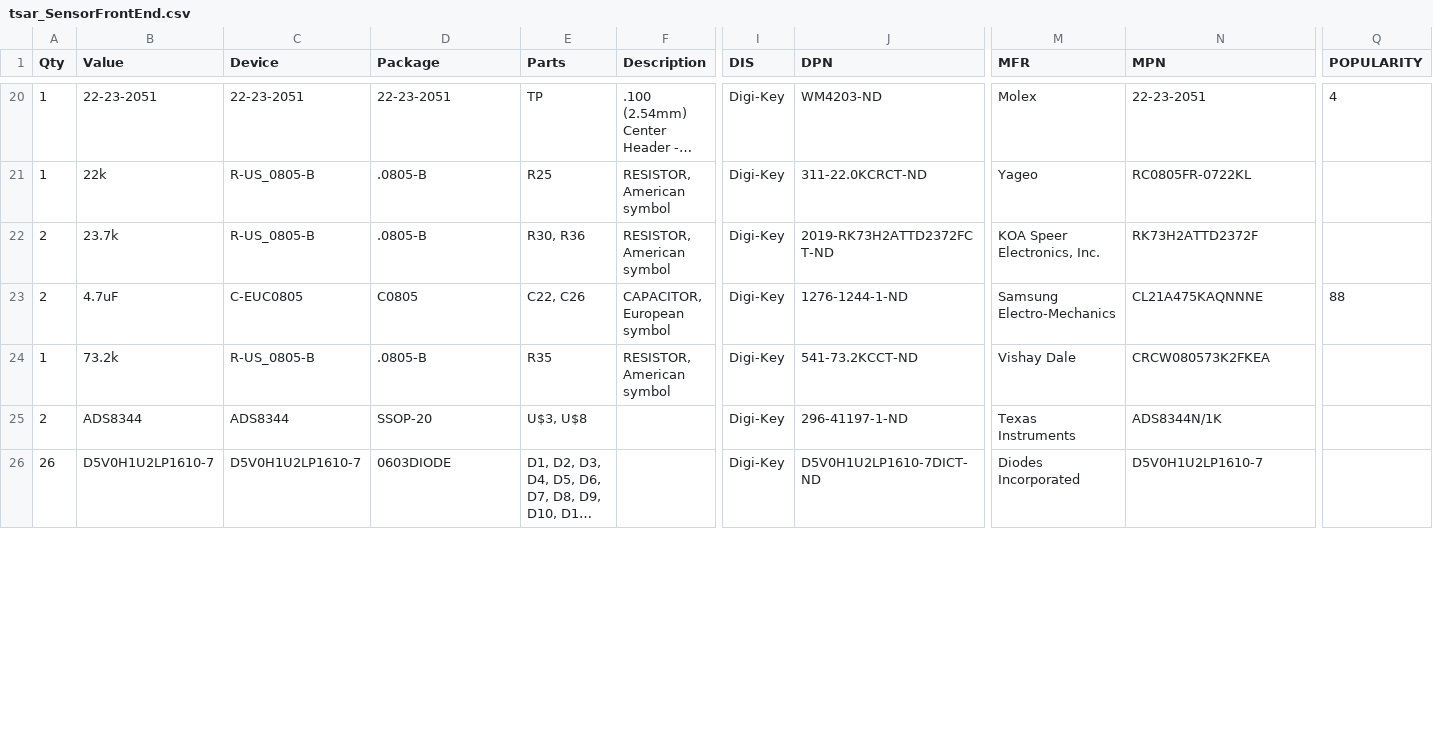
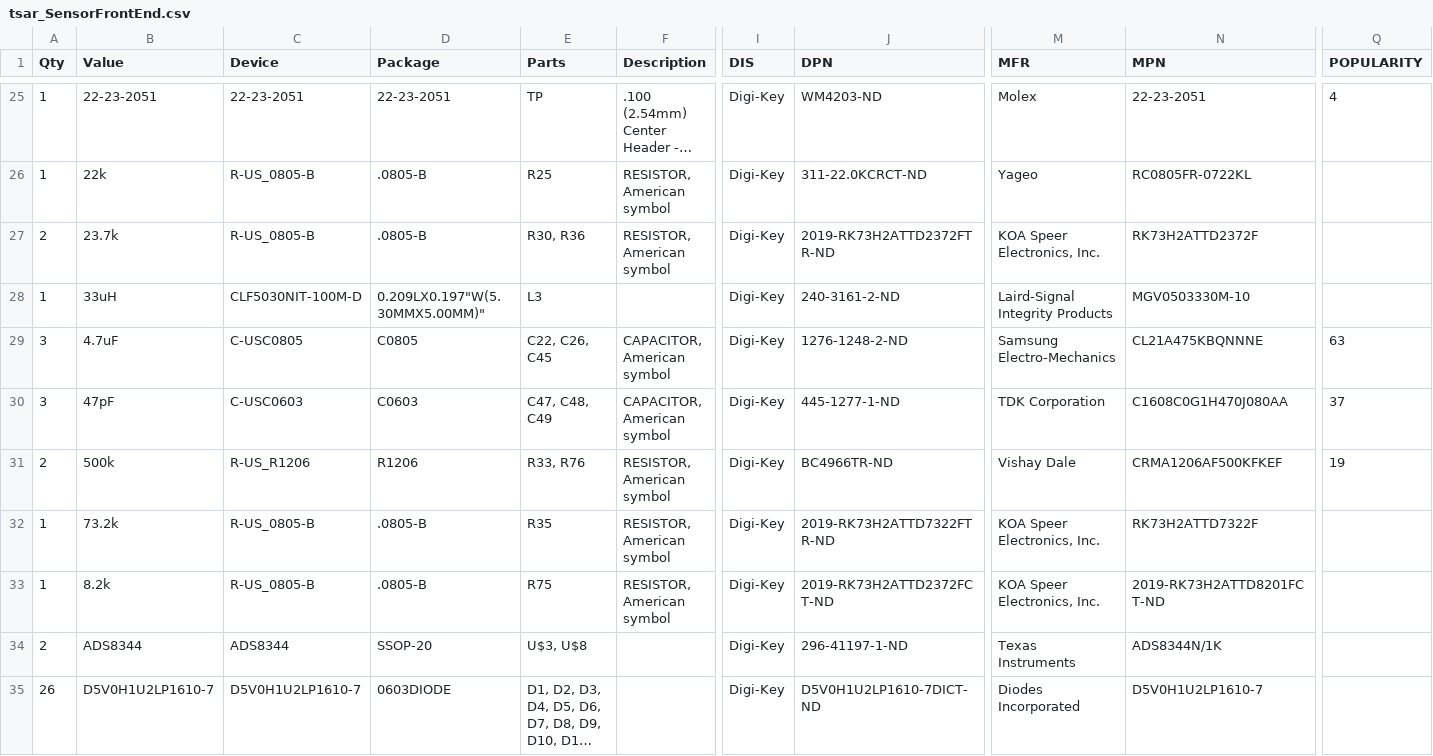
Before and after one commit to psas/tsar-hardware, a CSV file: tsar_SensorFrontEnd/tsar_SensorFrontEnd.csv, drawn as a sheet; only a part is shown, gaps mark what is left out; long unchanged cells end in …; addresses are those after the commit; rows hold the shown columns only; the diff covers the shown part only; the diff names each change by its address in the sheet, - before the commit and + after, or states it on an @@ line.

```diff
--- a/tsar_SensorFrontEnd/tsar_SensorFrontEnd.csv
+++ b/tsar_SensorFrontEnd/tsar_SensorFrontEnd.csv
-J27 (DPN): 2019-RK73H2ATTD2372FCT-ND
+J27 (DPN): 2019-RK73H2ATTD2372FTR-ND
+row 28: 1 | 33uH | CLF5030NIT-100M-D | 0.209LX0.197"W(5.30MMX5.00MM)" | L3 |  | Digi-Key | 240-3161-2-ND | Laird-Signal Integrity Products | MGV0503330M-10
-A29 (Qty): 2
+A29 (Qty): 3
-C29 (Device): C-EUC0805
+C29 (Device): C-USC0805
-E29 (Parts): C22, C26
+E29 (Parts): C22, C26, C45
-F29 (Description): CAPACITOR, European symbol
+F29 (Description): CAPACITOR, American symbol
-J29 (DPN): 1276-1244-1-ND
+J29 (DPN): 1276-1248-2-ND
-N29 (MPN): CL21A475KAQNNNE
+N29 (MPN): CL21A475KBQNNNE
-Q29 (POPULARITY): 88
+Q29 (POPULARITY): 63
+row 30: 3 | 47pF | C-USC0603 | C0603 | C47, C48, C49 | CAPACITOR, American symbol | Digi-Key | 445-1277-1-ND | TDK Corporation | C1608C0G1H470J080AA | 37
+row 31: 2 | 500k | R-US_R1206 | R1206 | R33, R76 | RESISTOR, American symbol | Digi-Key | BC4966TR-ND | Vishay Dale | CRMA1206AF500KFKEF | 19
-J32 (DPN): 541-73.2KCCT-ND
+J32 (DPN): 2019-RK73H2ATTD7322FTR-ND
-M32 (MFR): Vishay Dale
+M32 (MFR): KOA Speer Electronics, Inc.
-N32 (MPN): CRCW080573K2FKEA
+N32 (MPN): RK73H2ATTD7322F
+row 33: 1 | 8.2k | R-US_0805-B | .0805-B | R75 | RESISTOR, American symbol | Digi-Key | 2019-RK73H2ATTD2372FCT-ND | KOA Speer Electronics, Inc. | 2019-RK73H2ATTD8201FCT-ND
```
Also changed, not shown: 6 added rows, 1 removed row and 64 edited cells elsewhere in this file, 4 other files.
